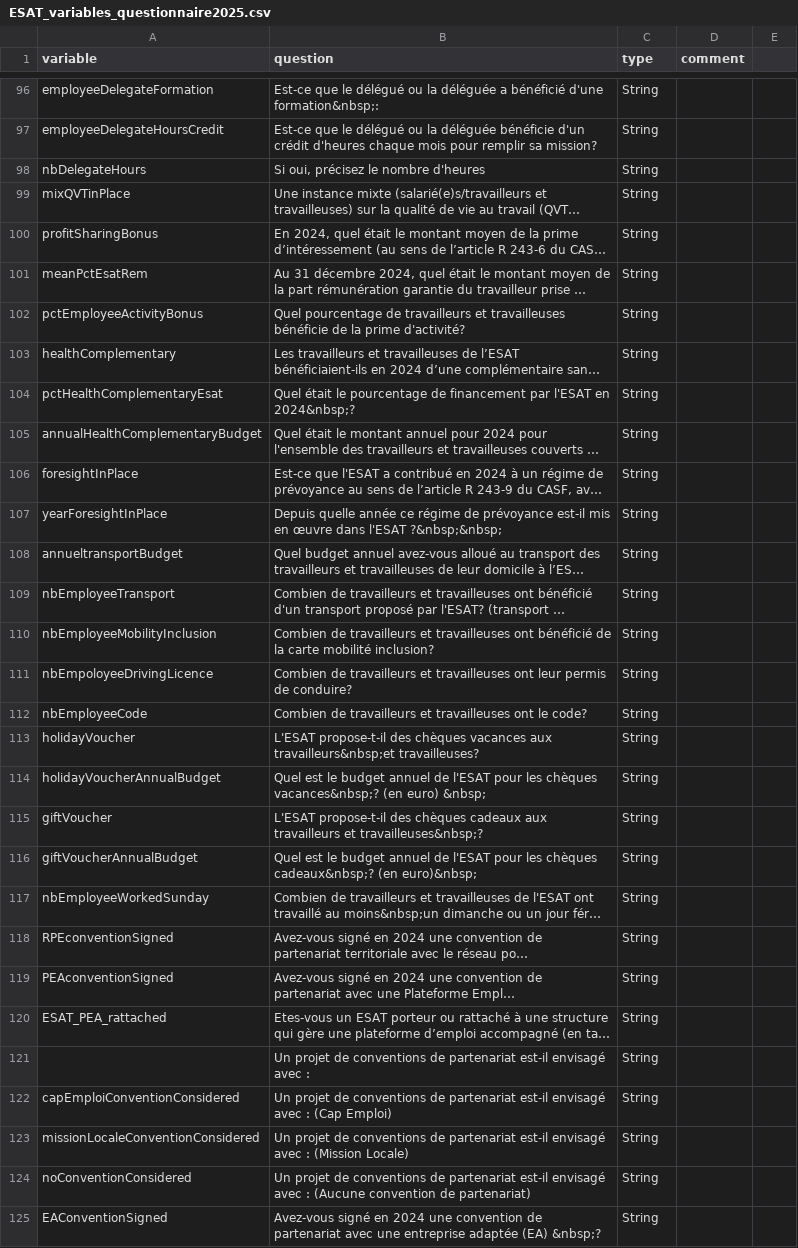
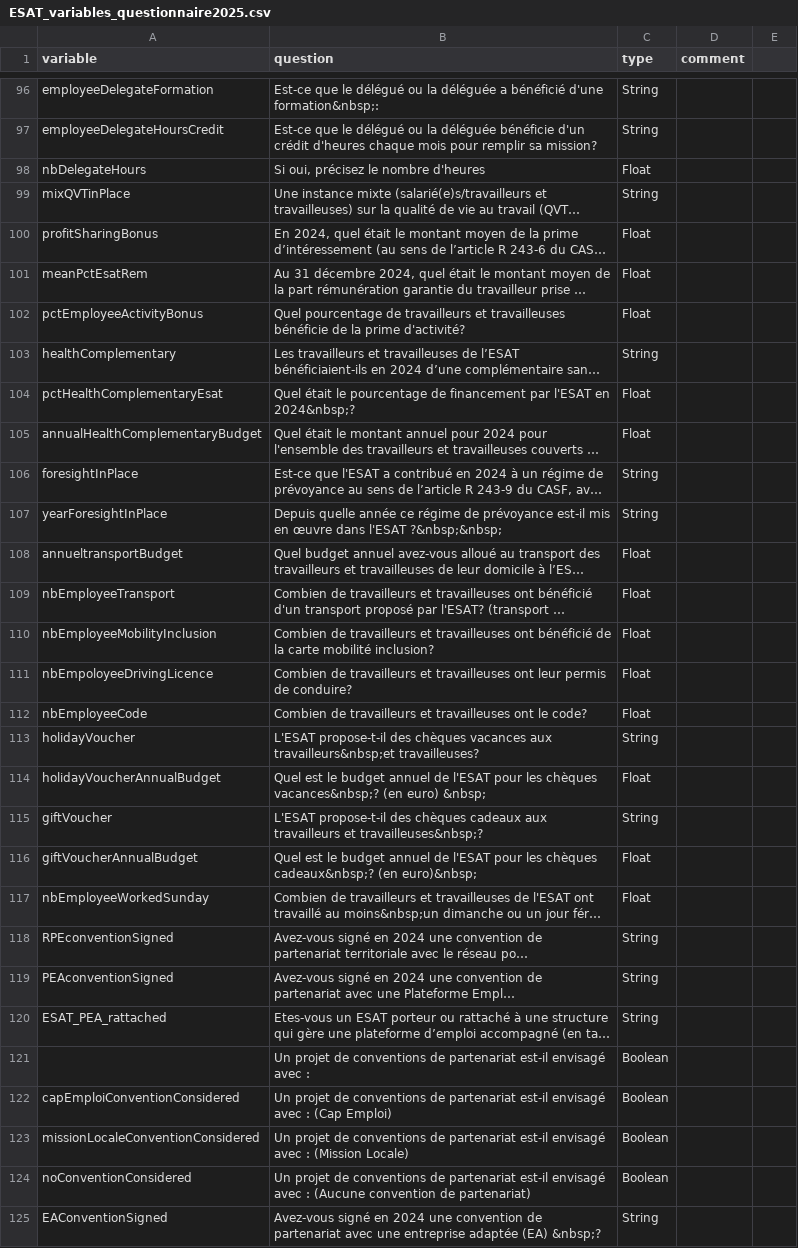
Before and after one commit to gip-inclusion/pilotage-airflow, a CSV file: dags/common/esat/ESAT_variables_questionnaire2025.csv, drawn as a sheet; only a part is shown, gaps mark what is left out; long unchanged cells end in …; the diff covers the shown part only; the diff names each change by its address in the sheet, - before the commit and + after, or states it on an @@ line.

Commit message:
Define columns type

```diff
--- a/dags/common/esat/ESAT_variables_questionnaire2025.csv
+++ b/dags/common/esat/ESAT_variables_questionnaire2025.csv
-C98 (type): String
+C98 (type): Float
-C100:C102 (type): String
+C100:C102 (type): Float
-C104:C105 (type): String
+C104:C105 (type): Float
-C108:C112 (type): String
+C108:C112 (type): Float
-C114 (type): String
+C114 (type): Float
-C116:C117 (type): String
+C116:C117 (type): Float
-C121:C124 (type): String
+C121:C124 (type): Boolean
```
Also changed, not shown: 34 edited cells elsewhere in this file.
